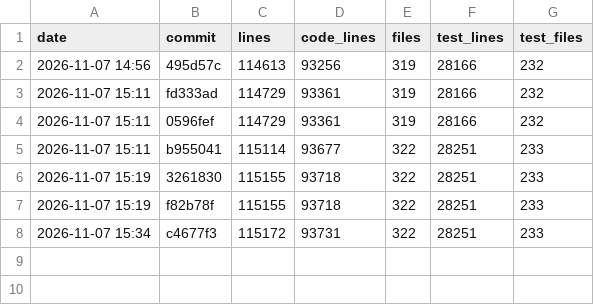
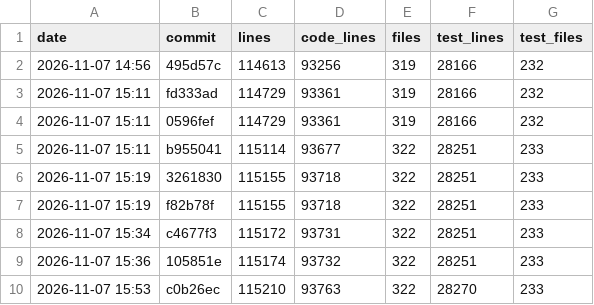
Before and after one commit to ebelland/ChartLibre, a CSV file: dev/appsize.csv, drawn as a sheet.

```diff
--- a/dev/appsize.csv
+++ b/dev/appsize.csv
@@ -8 +8,3 @@ date,commit,lines,code_lines,files,test_lines,test_files
 2026-11-07 15:34,c4677f3,115172,93731,322,28251,233
+2026-11-07 15:36,105851e,115174,93732,322,28251,233
+2026-11-07 15:53,c0b26ec,115210,93763,322,28270,233
```
Also changed, not shown: 2 other files.
